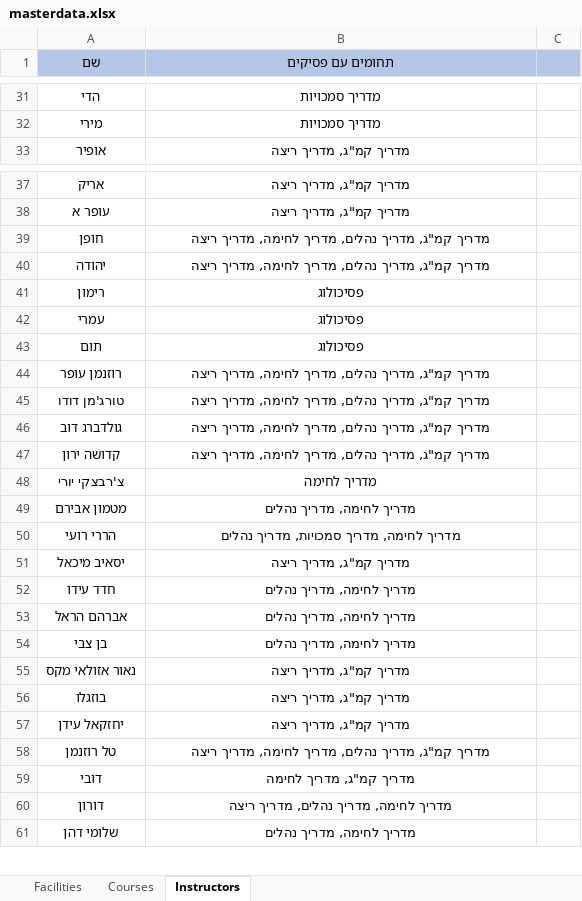
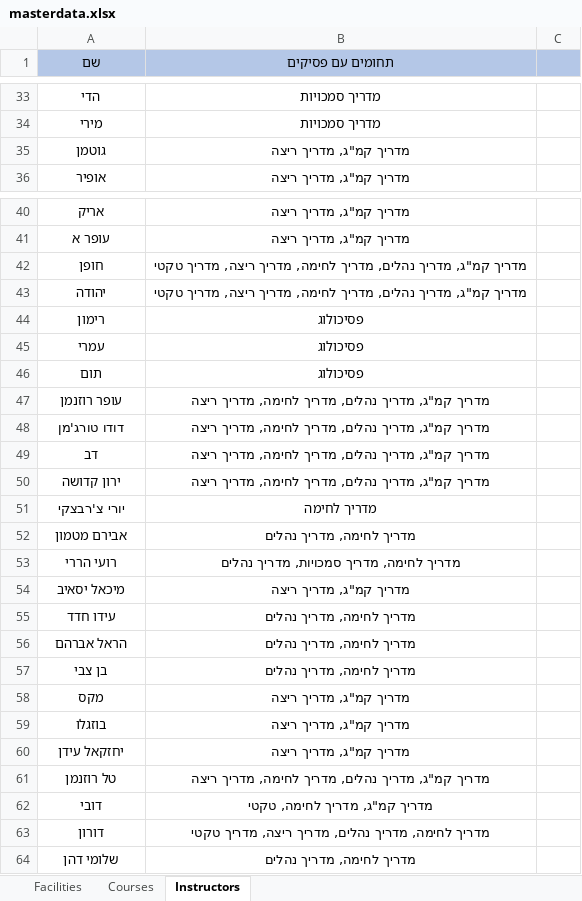
Before and after one commit to ariel-bentu/ScheduleExcel4Yoav, an Excel workbook: masterdata.xlsx, sheet Instructors, drawn as a sheet; only a part is shown, gaps mark what is left out; values as stored, in another font and other column widths than the file's, no borders; addresses are those after the commit; the diff covers the shown part only; the diff names each change by its address in the sheet, - before the commit and + after, or states it on an @@ line.

```diff
--- a/masterdata.xlsx (sheet Instructors)
+++ b/masterdata.xlsx (sheet Instructors)
+row 35: גוטמן | מדריך קמ"ג, מדריך ריצה
-B42:B43 (תחומים עם פסיקים): …לחימה, מדריך ריצה
+B42:B43 (תחומים עם פסיקים): …לחימה, מדריך ריצה, מדריך טקטי
-A47 (שם): רוזנמן עופר
+A47 (שם): עופר רוזנמן
-A48 (שם): טורג'מן דודו
+A48 (שם): דודו טורג'מן
-A49 (שם): גולדברג דוב
+A49 (שם): דב
-A50 (שם): קדושה ירון
+A50 (שם): ירון קדושה
-A51 (שם): צ'רבצקי יורי
+A51 (שם): יורי צ'רבצקי
-A52 (שם): מטמון אבירם
+A52 (שם): אבירם מטמון
-A53 (שם): הררי רועי
+A53 (שם): רועי הררי
-A54 (שם): יסאיב מיכאל
+A54 (שם): מיכאל יסאיב
-A55 (שם): חדד עידו
+A55 (שם): עידו חדד
-A56 (שם): אברהם הראל
+A56 (שם): הראל אברהם
-A58 (שם): נאור אזולאי מקס
+A58 (שם): מקס
-B62 (תחומים עם פסיקים): מדריך קמ"ג, מדריך לחימה
+B62 (תחומים עם פסיקים): מדריך קמ"ג, מדריך לחימה, טקטי
-B63 (תחומים עם פסיקים): מדריך לחימה, מדריך נהלים, מדריך ריצה
+B63 (תחומים עם פסיקים): מדריך לחימה, מדריך נהלים, מדריך ריצה, מדריך טקטי
```
Also changed, not shown: 4 added rows, 4 removed rows and 15 edited cells elsewhere in this sheet, sheet Courses, sheet Facilities, 2 other files.
